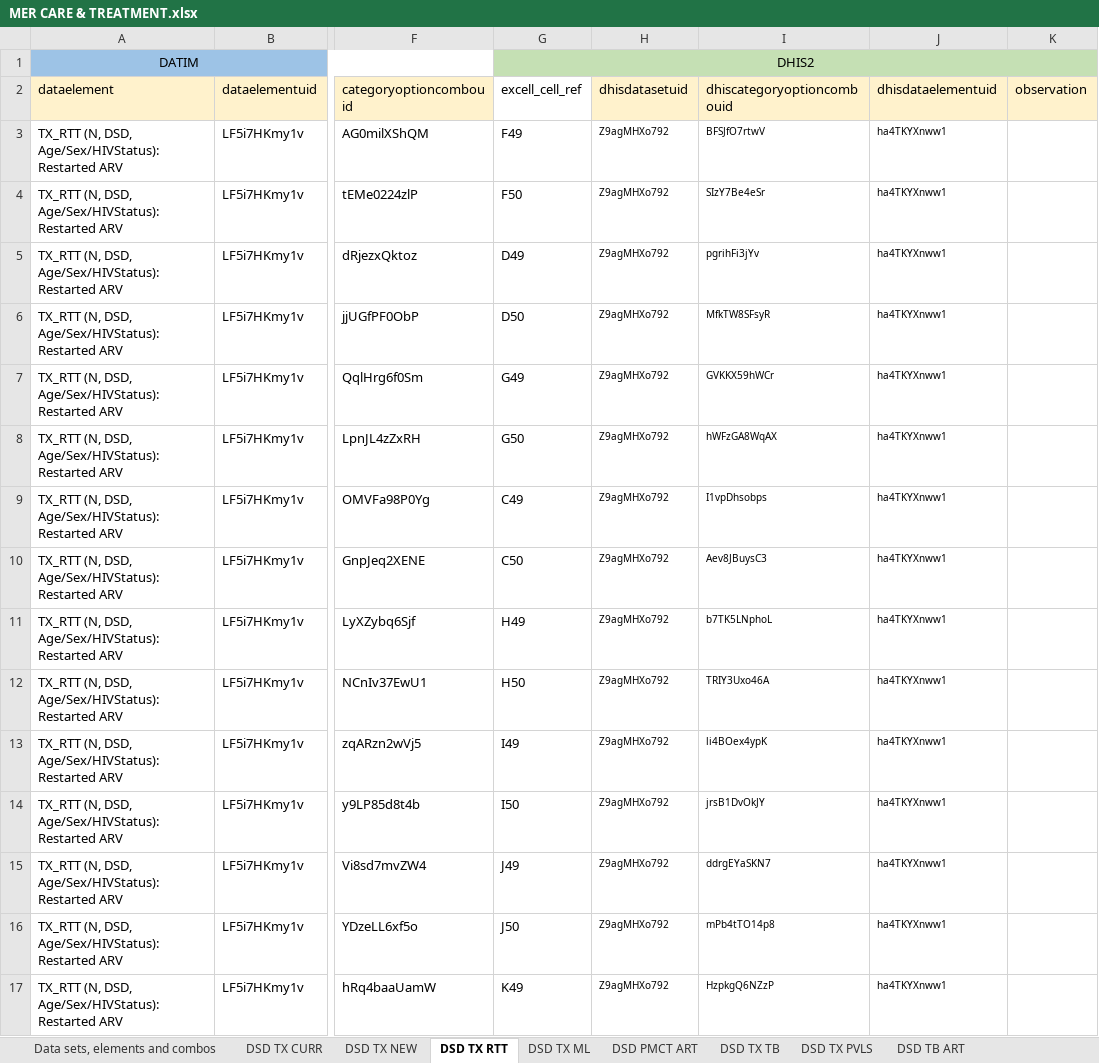
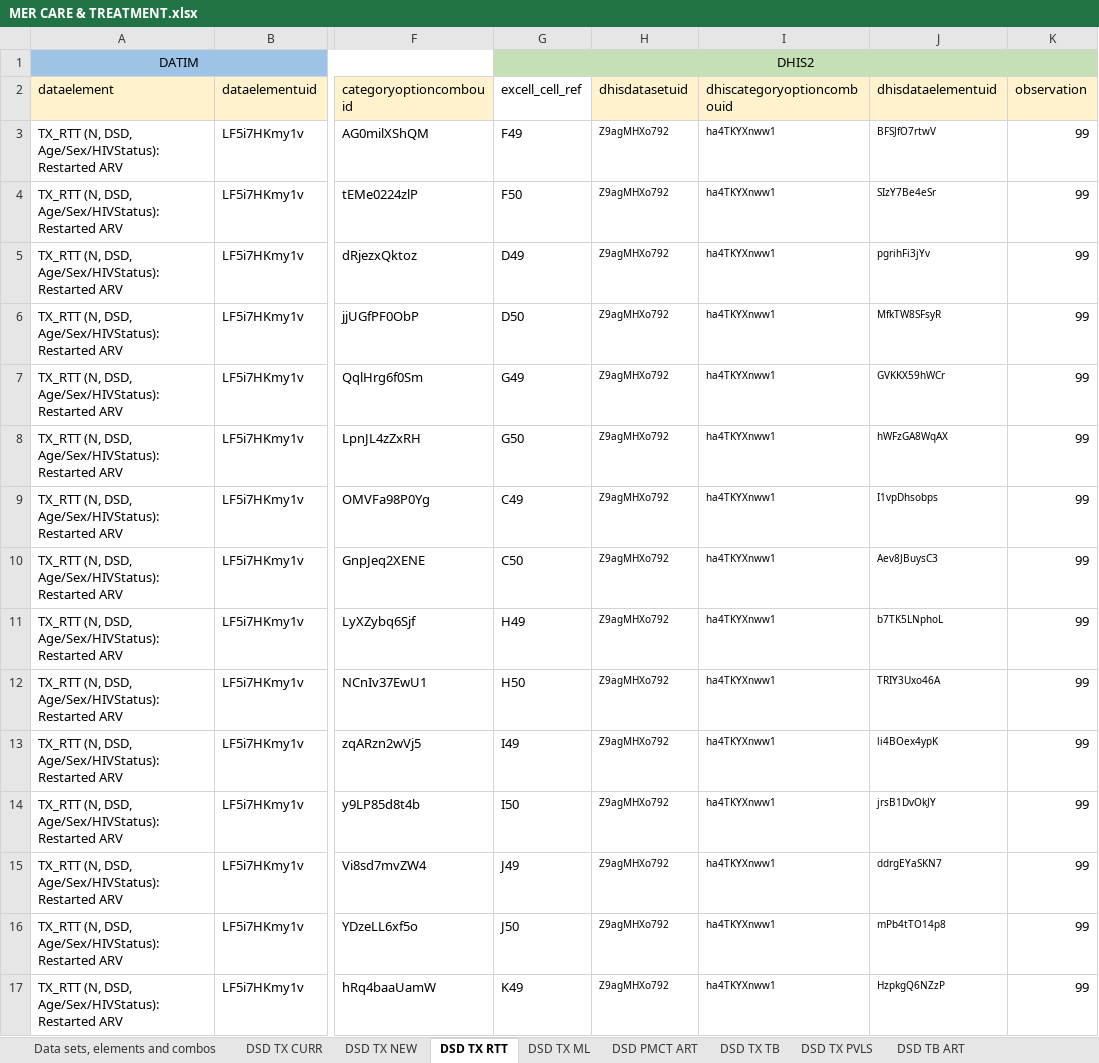
Before and after one commit to crysiscore/r-dhis2-mer-data-import, an Excel workbook: mapping/Datim/MER CARE & TREATMENT.xlsx, sheet DSD TX RTT, drawn as a sheet; only a part is shown, gaps mark what is left out; values as stored, in another font and other column widths than the file's, no borders; conditional formats not drawn; the diff covers the shown part only; the diff names each change by its address in the sheet, - before the commit and + after, or states it on an @@ line.

```diff
--- a/mapping/Datim/MER CARE & TREATMENT.xlsx (sheet DSD TX RTT)
+++ b/mapping/Datim/MER CARE & TREATMENT.xlsx (sheet DSD TX RTT)
-I3 (dhiscategoryoptioncombouid): BFSJfO7rtwV
+I3 (dhiscategoryoptioncombouid): ha4TKYXnww1
-J3 (dhisdataelementuid): ha4TKYXnww1
+J3 (dhisdataelementuid): BFSJfO7rtwV
-K3:K17 (observation): (empty)
+K3:K17 (observation): 99
-I4 (dhiscategoryoptioncombouid): SIzY7Be4eSr
+I4 (dhiscategoryoptioncombouid): ha4TKYXnww1
-J4 (dhisdataelementuid): ha4TKYXnww1
+J4 (dhisdataelementuid): SIzY7Be4eSr
-I5 (dhiscategoryoptioncombouid): pgrihFi3jYv
+I5 (dhiscategoryoptioncombouid): ha4TKYXnww1
-J5 (dhisdataelementuid): ha4TKYXnww1
+J5 (dhisdataelementuid): pgrihFi3jYv
-I6 (dhiscategoryoptioncombouid): MfkTW8SFsyR
+I6 (dhiscategoryoptioncombouid): ha4TKYXnww1
-J6 (dhisdataelementuid): ha4TKYXnww1
+J6 (dhisdataelementuid): MfkTW8SFsyR
-I7 (dhiscategoryoptioncombouid): GVKKX59hWCr
+I7 (dhiscategoryoptioncombouid): ha4TKYXnww1
-J7 (dhisdataelementuid): ha4TKYXnww1
+J7 (dhisdataelementuid): GVKKX59hWCr
-I8 (dhiscategoryoptioncombouid): hWFzGA8WqAX
+I8 (dhiscategoryoptioncombouid): ha4TKYXnww1
-J8 (dhisdataelementuid): ha4TKYXnww1
+J8 (dhisdataelementuid): hWFzGA8WqAX
-I9 (dhiscategoryoptioncombouid): I1vpDhsobps
+I9 (dhiscategoryoptioncombouid): ha4TKYXnww1
-J9 (dhisdataelementuid): ha4TKYXnww1
+J9 (dhisdataelementuid): I1vpDhsobps
-I10 (dhiscategoryoptioncombouid): Aev8JBuysC3
+I10 (dhiscategoryoptioncombouid): ha4TKYXnww1
-J10 (dhisdataelementuid): ha4TKYXnww1
+J10 (dhisdataelementuid): Aev8JBuysC3
-I11 (dhiscategoryoptioncombouid): b7TK5LNphoL
+I11 (dhiscategoryoptioncombouid): ha4TKYXnww1
-J11 (dhisdataelementuid): ha4TKYXnww1
+J11 (dhisdataelementuid): b7TK5LNphoL
-I12 (dhiscategoryoptioncombouid): TRIY3Uxo46A
+I12 (dhiscategoryoptioncombouid): ha4TKYXnww1
-J12 (dhisdataelementuid): ha4TKYXnww1
+J12 (dhisdataelementuid): TRIY3Uxo46A
-I13 (dhiscategoryoptioncombouid): li4BOex4ypK
+I13 (dhiscategoryoptioncombouid): ha4TKYXnww1
-J13 (dhisdataelementuid): ha4TKYXnww1
+J13 (dhisdataelementuid): li4BOex4ypK
-I14 (dhiscategoryoptioncombouid): jrsB1DvOkJY
+I14 (dhiscategoryoptioncombouid): ha4TKYXnww1
-J14 (dhisdataelementuid): ha4TKYXnww1
+J14 (dhisdataelementuid): jrsB1DvOkJY
-I15 (dhiscategoryoptioncombouid): ddrgEYaSKN7
+I15 (dhiscategoryoptioncombouid): ha4TKYXnww1
-J15 (dhisdataelementuid): ha4TKYXnww1
+J15 (dhisdataelementuid): ddrgEYaSKN7
-I16 (dhiscategoryoptioncombouid): mPb4tTO14p8
+I16 (dhiscategoryoptioncombouid): ha4TKYXnww1
-J16 (dhisdataelementuid): ha4TKYXnww1
+J16 (dhisdataelementuid): mPb4tTO14p8
-I17 (dhiscategoryoptioncombouid): HzpkgQ6NZzP
+I17 (dhiscategoryoptioncombouid): ha4TKYXnww1
-J17 (dhisdataelementuid): ha4TKYXnww1
+J17 (dhisdataelementuid): HzpkgQ6NZzP
```
Also changed, not shown: other rows of this sheet, sheet DSD TX TB, sheet DSD TX NEW, sheet DSD TX ML, sheet DSD TX PVLS, sheet DSD TB ART, sheet DSD TX CURR, 1 more sheet, hidden cells, mapping/Datim/MER ATS.xlsx, mapping/Datim/MER SMI.xlsx, 3 other files.
